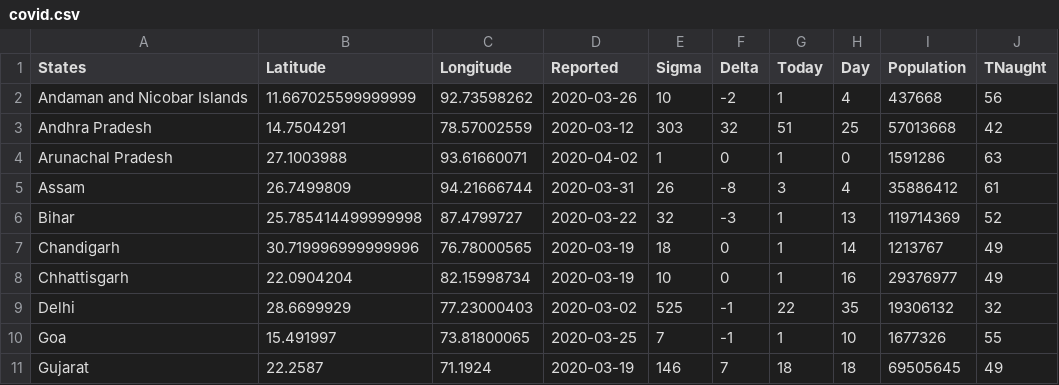
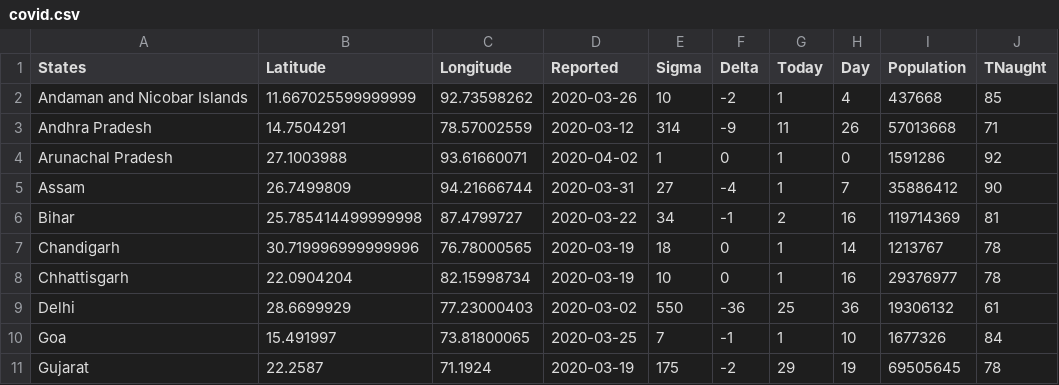
Before and after one commit to seirforindia/seirdistrictmodel, a CSV file: data/covid.csv, drawn as a sheet; only a part is shown; the diff covers the shown part only.

Commit message:
Modify Tnaught

```diff
--- a/data/covid.csv
+++ b/data/covid.csv
@@ -1,11 +1,11 @@
 States,Latitude,Longitude,Reported,Sigma,Delta,Today,Day,Population,TNaught
-Andaman and Nicobar Islands,11.667025599999999,92.73598262,2020-03-26,10,-2,1,4,437668,56
-Andhra Pradesh,14.7504291,78.57002559,2020-03-12,303,32,51,25,57013668,42
-Arunachal Pradesh,27.1003988,93.61660071,2020-04-02,1,0,1,0,1591286,63
-Assam,26.7499809,94.21666744,2020-03-31,26,-8,3,4,35886412,61
-Bihar,25.785414499999998,87.4799727,2020-03-22,32,-3,1,13,119714369,52
-Chandigarh,30.719996999999996,76.78000565,2020-03-19,18,0,1,14,1213767,49
-Chhattisgarh,22.0904204,82.15998734,2020-03-19,10,0,1,16,29376977,49
-Delhi,28.6699929,77.23000403,2020-03-02,525,-1,22,35,19306132,32
-Goa,15.491997,73.81800065,2020-03-25,7,-1,1,10,1677326,55
-Gujarat,22.2587,71.1924,2020-03-19,146,7,18,18,69505645,49
+Andaman and Nicobar Islands,11.667025599999999,92.73598262,2020-03-26,10,-2,1,4,437668,85
+Andhra Pradesh,14.7504291,78.57002559,2020-03-12,314,-9,11,26,57013668,71
+Arunachal Pradesh,27.1003988,93.61660071,2020-04-02,1,0,1,0,1591286,92
+Assam,26.7499809,94.21666744,2020-03-31,27,-4,1,7,35886412,90
+Bihar,25.785414499999998,87.4799727,2020-03-22,34,-1,2,16,119714369,81
+Chandigarh,30.719996999999996,76.78000565,2020-03-19,18,0,1,14,1213767,78
+Chhattisgarh,22.0904204,82.15998734,2020-03-19,10,0,1,16,29376977,78
+Delhi,28.6699929,77.23000403,2020-03-02,550,-36,25,36,19306132,61
+Goa,15.491997,73.81800065,2020-03-25,7,-1,1,10,1677326,84
+Gujarat,22.2587,71.1924,2020-03-19,175,-2,29,19,69505645,78
```
Also changed, not shown: 68 edited cells elsewhere in this file, 1 other file.
